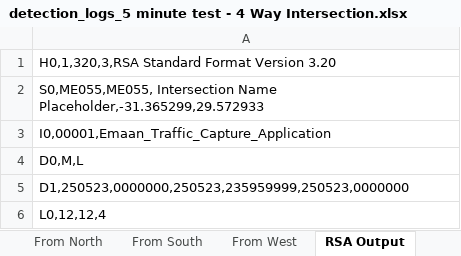
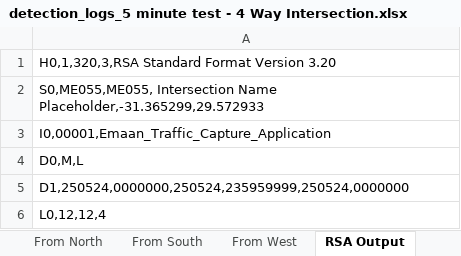
Before and after one commit to Rahil-Merchant/traffic-analyser, an Excel workbook: output/reports/detection_logs_5 minute test - 4 Way Intersection.xlsx, sheet RSA Output, drawn as a sheet; only a part is shown; values as stored, in another font and other column widths than the file's, no borders; the diff covers the shown part only; the diff names each change by its address in the sheet, - before the commit and + after, or states it on an @@ line.

```diff
--- a/output/reports/detection_logs_5 minute test - 4 Way Intersection.xlsx (sheet RSA Output)
+++ b/output/reports/detection_logs_5 minute test - 4 Way Intersection.xlsx (sheet RSA Output)
-A5: D1,250523,0000000,250523,235959999,250523,0000000
+A5: D1,250524,0000000,250524,235959999,250524,0000000
```
Also changed, not shown: other rows of this sheet, sheet Vehicle Logs, sheet Intervals, sheet From South, sheet From North, sheet From West, sheet From East, 11 other files.
